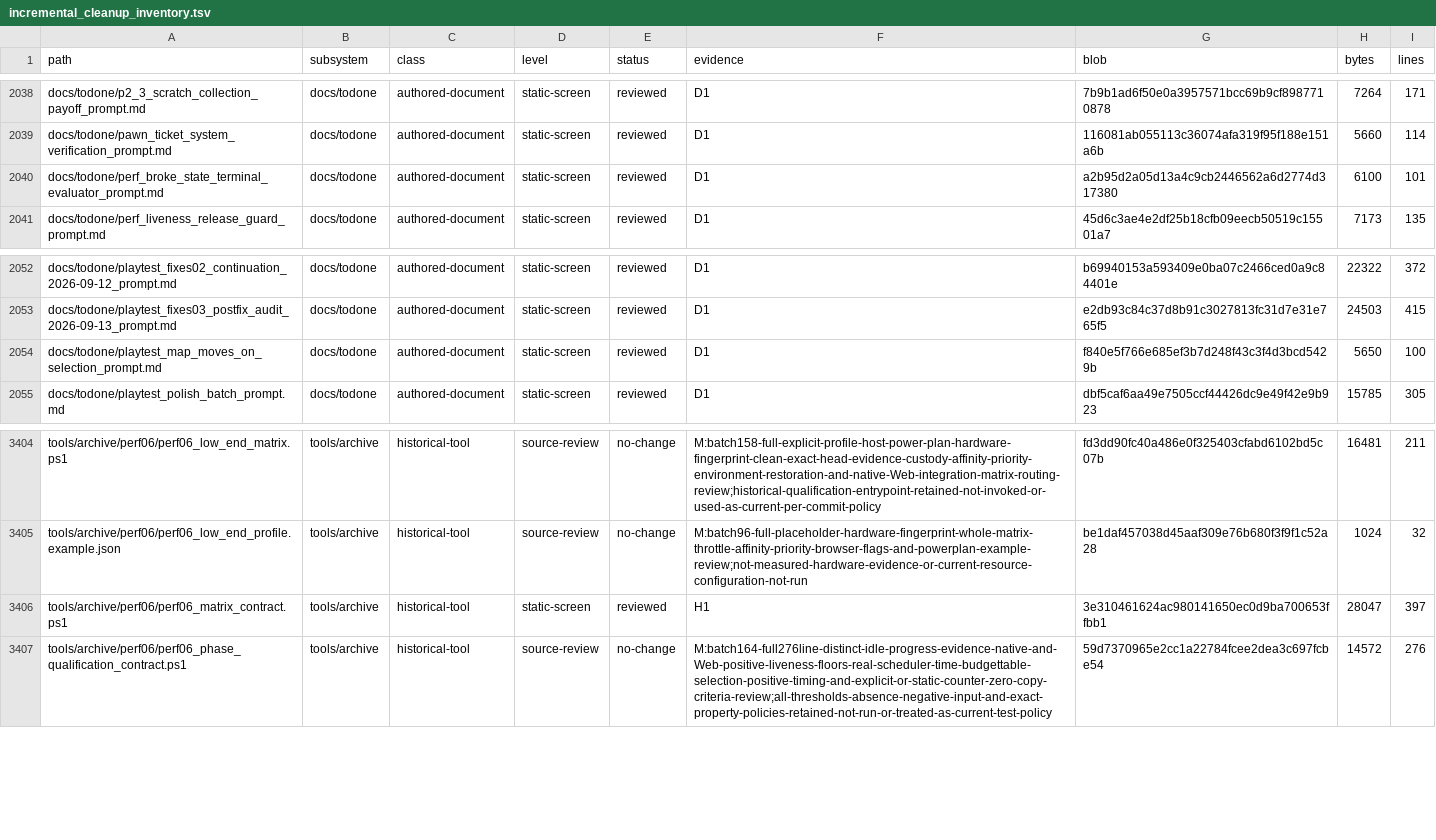
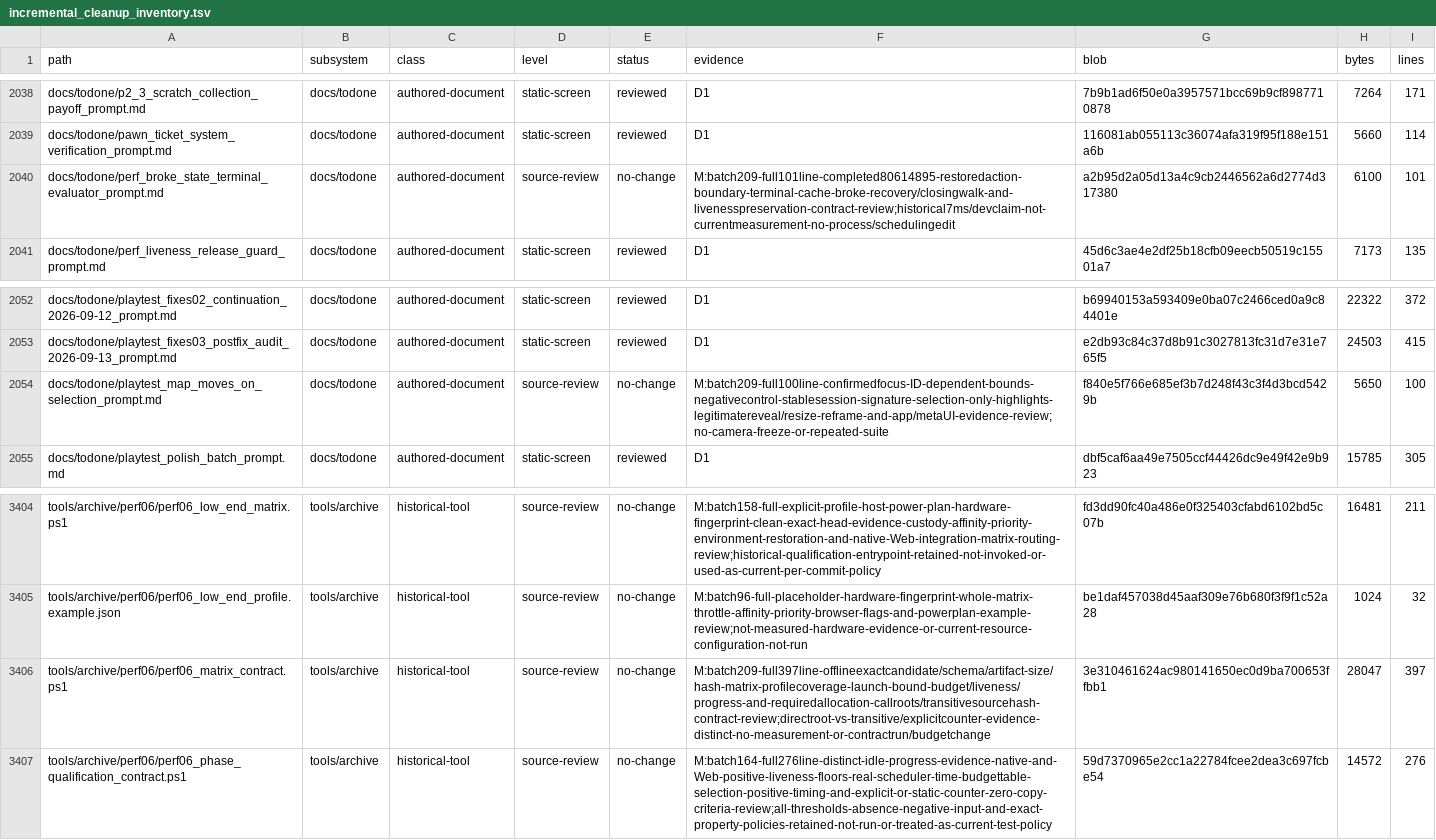
Before and after one commit to erikjpet/BeatTheHouse, a TSV file: docs/testing/incremental_cleanup_inventory.tsv, drawn as a sheet; only a part is shown, gaps mark what is left out; the diff covers the shown part only.

Commit message:
docs(cleanup): review phase acceptance and integration history

```diff
--- a/docs/testing/incremental_cleanup_inventory.tsv
+++ b/docs/testing/incremental_cleanup_inventory.tsv
@@ -2039,3 +2039,3 @@ docs/todone/p2_3_scratch_collection_payoff_prompt.md	docs/todone	authored-docume
 docs/todone/pawn_ticket_system_verification_prompt.md	docs/todone	authored-document	static-screen	reviewed	D1	116081ab055113c36074afa319f95f188e151a6b	5660	114
-docs/todone/perf_broke_state_terminal_evaluator_prompt.md	docs/todone	authored-document	static-screen	reviewed	D1	a2b95d2a05d13a4c9cb2446562a6d2774d317380	6100	101
+docs/todone/perf_broke_state_terminal_evaluator_prompt.md	docs/todone	authored-document	source-review	no-change	M:batch209-full101line-completed80614895-restoredaction-boundary-terminal-cache-broke-recovery/closingwalk-and-livenesspreservation-contract-review;historical7ms/devclaim-not-currentmeasurement-no-process/schedulingedit	a2b95d2a05d13a4c9cb2446562a6d2774d317380	6100	101
 docs/todone/perf_liveness_release_guard_prompt.md	docs/todone	authored-document	static-screen	reviewed	D1	45d6c3ae4e2df25b18cfb09eecb50519c15501a7	7173	135
@@ -2053,3 +2053,3 @@ docs/todone/playtest_fixes02_continuation_2026-09-12_prompt.md	docs/todone	autho
 docs/todone/playtest_fixes03_postfix_audit_2026-09-13_prompt.md	docs/todone	authored-document	static-screen	reviewed	D1	e2db93c84c37d8b91c3027813fc31d7e31e765f5	24503	415
-docs/todone/playtest_map_moves_on_selection_prompt.md	docs/todone	authored-document	static-screen	reviewed	D1	f840e5f766e685ef3b7d248f43c3f4d3bcd5429b	5650	100
+docs/todone/playtest_map_moves_on_selection_prompt.md	docs/todone	authored-document	source-review	no-change	M:batch209-full100line-confirmedfocus-ID-dependent-bounds-negativecontrol-stablesession-signature-selection-only-highlights-legitimatereveal/resize-reframe-and-app/metaUI-evidence-review;no-camera-freeze-or-repeated-suite	f840e5f766e685ef3b7d248f43c3f4d3bcd5429b	5650	100
 docs/todone/playtest_polish_batch_prompt.md	docs/todone	authored-document	static-screen	reviewed	D1	dbf5caf6aa49e7505ccf44426dc9e49f42e9b923	15785	305
@@ -3405,3 +3405,3 @@ tools/archive/perf06/perf06_low_end_matrix.ps1	tools/archive	historical-tool	sou
 tools/archive/perf06/perf06_low_end_profile.example.json	tools/archive	historical-tool	source-review	no-change	M:batch96-full-placeholder-hardware-fingerprint-whole-matrix-throttle-affinity-priority-browser-flags-and-powerplan-example-review;not-measured-hardware-evidence-or-current-resource-configuration-not-run	be1daf457038d45aaf309e76b680f3f9f1c52a28	1024	32
-tools/archive/perf06/perf06_matrix_contract.ps1	tools/archive	historical-tool	static-screen	reviewed	H1	3e310461624ac980141650ec0d9ba700653ffbb1	28047	397
+tools/archive/perf06/perf06_matrix_contract.ps1	tools/archive	historical-tool	source-review	no-change	M:batch209-full397line-offlineexactcandidate/schema/artifact-size/hash-matrix-profilecoverage-launch-bound-budget/liveness/progress-and-requiredallocation-callroots/transitivesourcehash-contract-review;directroot-vs-transitive/explicitcounter-evidence-distinct-no-measurement-or-contractrun/budgetchange	3e310461624ac980141650ec0d9ba700653ffbb1	28047	397
 tools/archive/perf06/perf06_phase_qualification_contract.ps1	tools/archive	historical-tool	source-review	no-change	M:batch164-full276line-distinct-idle-progress-evidence-native-and-Web-positive-liveness-floors-real-scheduler-time-budgettable-selection-positive-timing-and-explicit-or-static-counter-zero-copy-criteria-review;all-thresholds-absence-negative-input-and-exact-property-policies-retained-not-run-or-treated-as-current-test-policy	59d7370965e2cc1a22784fcee2dea3c697fcbe54	14572	276
```
Also changed, not shown: 35 edited cells elsewhere in this file, 1 other file.
